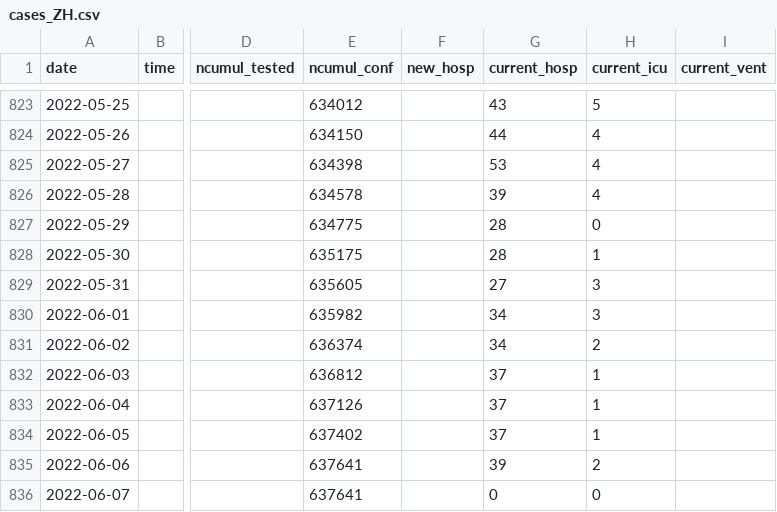
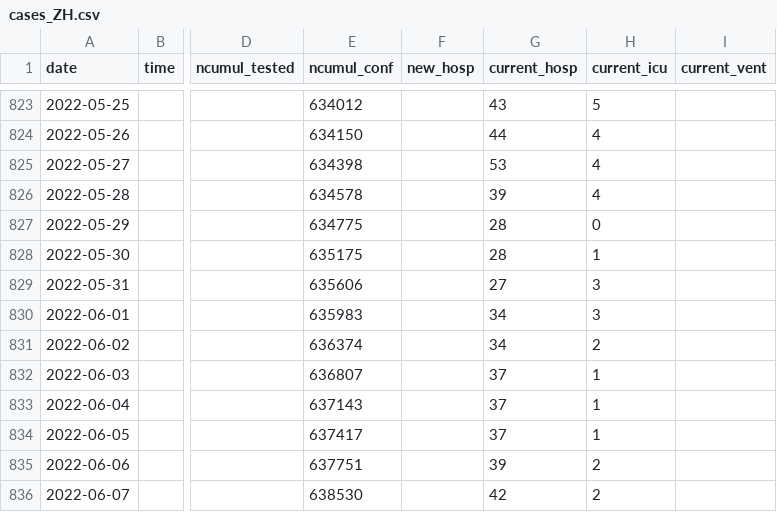
Before and after one commit to doerfli/foph-covid19-data, a CSV file: cases/cases_ZH.csv, drawn as a sheet; only a part is shown, gaps mark what is left out; the diff covers the shown part only; the diff names each change by its address in the sheet, - before the commit and + after, or states it on an @@ line.

```diff
--- a/cases/cases_ZH.csv
+++ b/cases/cases_ZH.csv
-E829 (ncumul_conf): 635605
+E829 (ncumul_conf): 635606
-E830 (ncumul_conf): 635982
+E830 (ncumul_conf): 635983
-E832 (ncumul_conf): 636812
+E832 (ncumul_conf): 636807
-E833 (ncumul_conf): 637126
+E833 (ncumul_conf): 637143
-E834 (ncumul_conf): 637402
+E834 (ncumul_conf): 637417
-E835 (ncumul_conf): 637641
+E835 (ncumul_conf): 637751
-E836 (ncumul_conf): 637641
+E836 (ncumul_conf): 638530
-G836 (current_hosp): 0
+G836 (current_hosp): 42
-H836 (current_icu): 0
+H836 (current_icu): 2
```
Also changed, not shown: 7 added rows and 53 edited cells elsewhere in this file, cases/cases_AG.csv, cases/cases_BE.csv, 27 other files.
